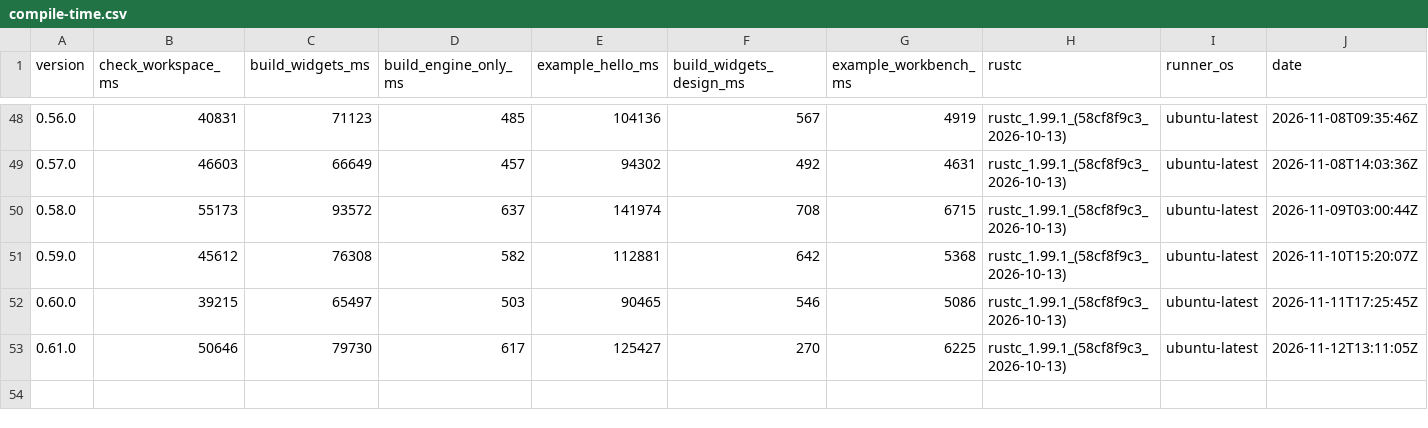
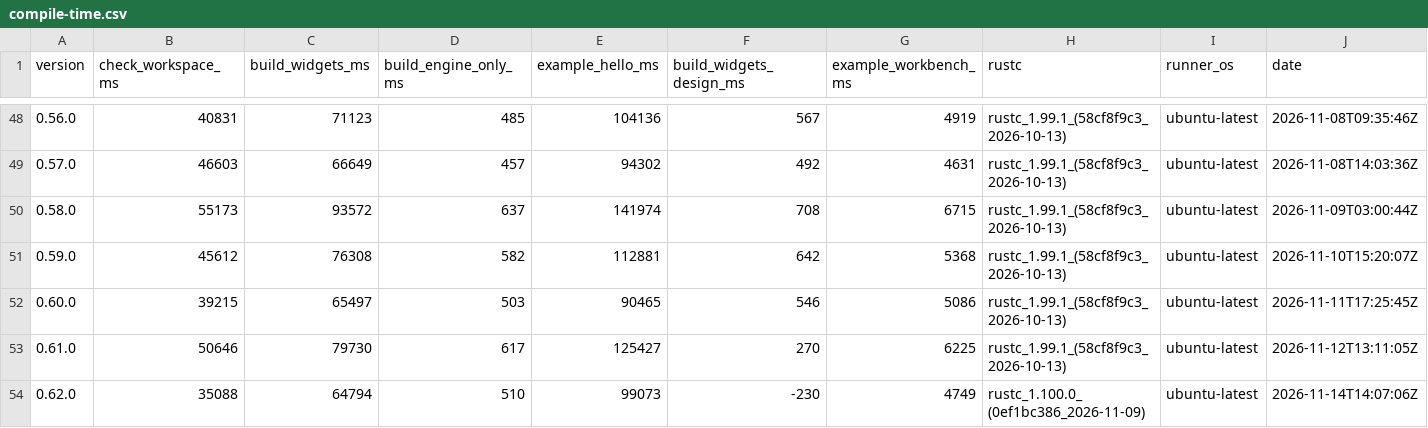
Before and after one commit to nabbisen/snora, a CSV file: docs/src/reference/build-cost-budget/compile-time.csv, drawn as a sheet; only a part is shown, gaps mark what is left out; rows hold the shown columns only; the diff names each change by its address in the sheet, - before the commit and + after, or states it on an @@ line.

```diff
--- a/docs/src/reference/build-cost-budget/compile-time.csv
+++ b/docs/src/reference/build-cost-budget/compile-time.csv
+row 54: 0.62.0 | 35088 | 64794 | 510 | 99073 | -230 | 4749 | rustc_1.100.0_(0ef1bc386_2026-11-09) | ubuntu-latest | 2026-11-14T14:07:06Z
```
